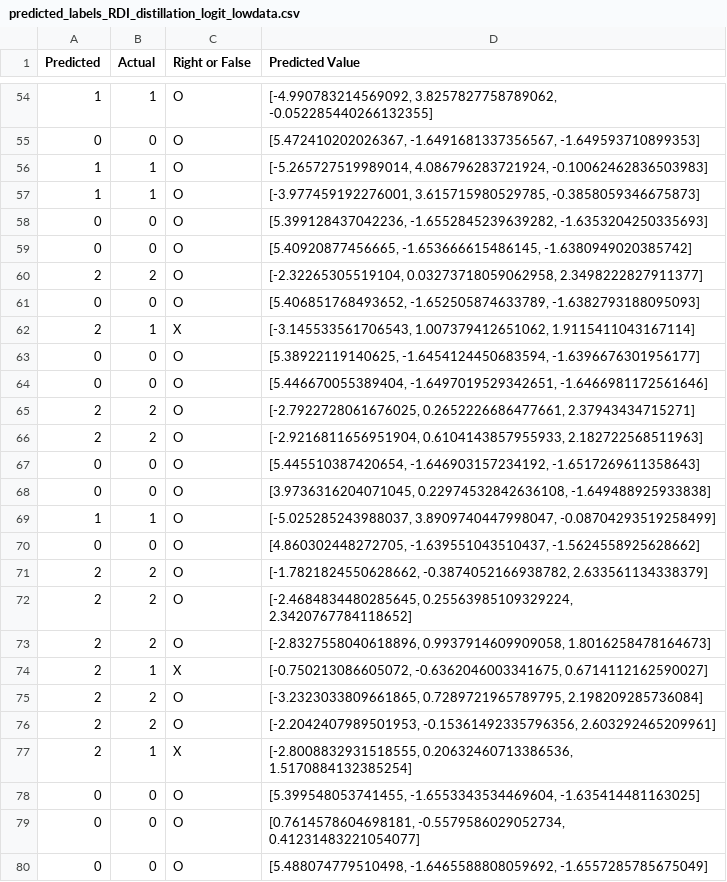
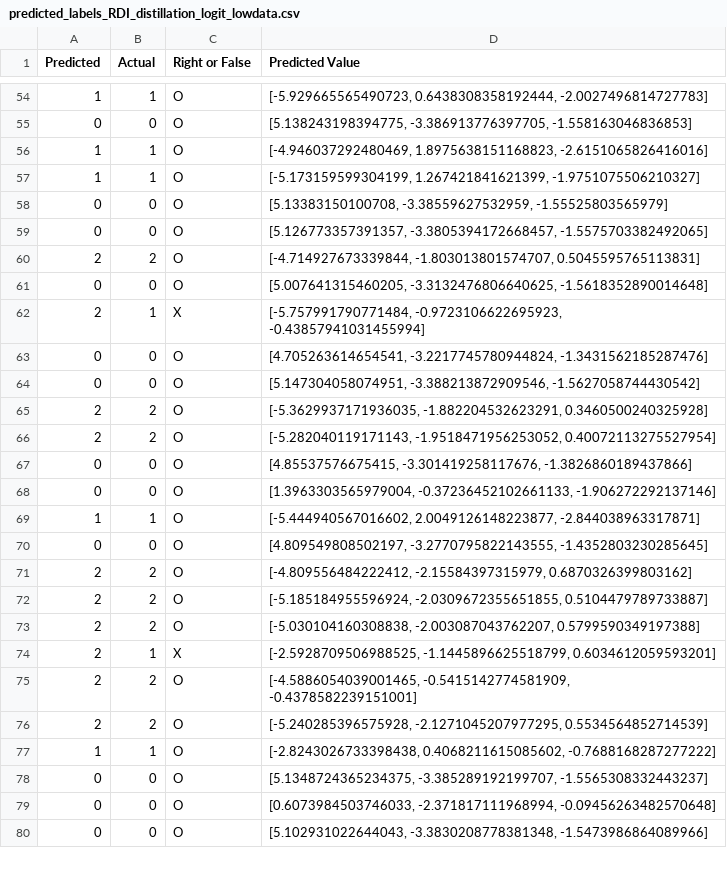
Before and after one commit to youron1115/gesture_recognition_by_mmWave_and_AI, a CSV file: knowledge_distillation/test_output/predicted_labels_RDI_distillation_logit_lowdata.csv, drawn as a sheet; only a part is shown, gaps mark what is left out; the diff covers the shown part only.

```diff
--- a/knowledge_distillation/test_output/predicted_labels_RDI_distillation_logit_lowdata.csv
+++ b/knowledge_distillation/test_output/predicted_labels_RDI_distillation_logit_lowdata.csv
@@ -54,27 +54,27 @@ Predicted,Actual,Right or False,Predicted Value
-1,1,O,"[-4.990783214569092, 3.8257827758789062, -0.052285440266132355]"
-0,0,O,"[5.472410202026367, -1.6491681337356567, -1.649593710899353]"
-1,1,O,"[-5.265727519989014, 4.086796283721924, -0.10062462836503983]"
-1,1,O,"[-3.977459192276001, 3.615715980529785, -0.3858059346675873]"
-0,0,O,"[5.399128437042236, -1.6552845239639282, -1.6353204250335693]"
-0,0,O,"[5.40920877456665, -1.653666615486145, -1.6380949020385742]"
-2,2,O,"[-2.32265305519104, 0.03273718059062958, 2.3498222827911377]"
-0,0,O,"[5.406851768493652, -1.652505874633789, -1.6382793188095093]"
-2,1,X,"[-3.145533561706543, 1.007379412651062, 1.9115411043167114]"
-0,0,O,"[5.38922119140625, -1.6454124450683594, -1.6396676301956177]"
-0,0,O,"[5.446670055389404, -1.6497019529342651, -1.6466981172561646]"
-2,2,O,"[-2.7922728061676025, 0.2652226686477661, 2.37943434715271]"
-2,2,O,"[-2.9216811656951904, 0.6104143857955933, 2.182722568511963]"
-0,0,O,"[5.445510387420654, -1.646903157234192, -1.6517269611358643]"
-0,0,O,"[3.9736316204071045, 0.22974532842636108, -1.649488925933838]"
-1,1,O,"[-5.025285243988037, 3.8909740447998047, -0.08704293519258499]"
-0,0,O,"[4.860302448272705, -1.639551043510437, -1.5624558925628662]"
-2,2,O,"[-1.7821824550628662, -0.3874052166938782, 2.633561134338379]"
-2,2,O,"[-2.4684834480285645, 0.25563985109329224, 2.3420767784118652]"
-2,2,O,"[-2.8327558040618896, 0.9937914609909058, 1.8016258478164673]"
-2,1,X,"[-0.750213086605072, -0.6362046003341675, 0.6714112162590027]"
-2,2,O,"[-3.2323033809661865, 0.7289721965789795, 2.198209285736084]"
-2,2,O,"[-2.2042407989501953, -0.15361492335796356, 2.603292465209961]"
-2,1,X,"[-2.8008832931518555, 0.20632460713386536, 1.5170884132385254]"
-0,0,O,"[5.399548053741455, -1.6553343534469604, -1.635414481163025]"
-0,0,O,"[0.7614578604698181, -0.5579586029052734, 0.41231483221054077]"
-0,0,O,"[5.488074779510498, -1.6465588808059692, -1.6557285785675049]"
+1,1,O,"[-5.929665565490723, 0.6438308358192444, -2.0027496814727783]"
+0,0,O,"[5.138243198394775, -3.386913776397705, -1.558163046836853]"
+1,1,O,"[-4.946037292480469, 1.8975638151168823, -2.6151065826416016]"
+1,1,O,"[-5.173159599304199, 1.267421841621399, -1.9751075506210327]"
+0,0,O,"[5.13383150100708, -3.38559627532959, -1.55525803565979]"
+0,0,O,"[5.126773357391357, -3.3805394172668457, -1.5575703382492065]"
+2,2,O,"[-4.714927673339844, -1.803013801574707, 0.5045595765113831]"
+0,0,O,"[5.007641315460205, -3.3132476806640625, -1.5618352890014648]"
+2,1,X,"[-5.757991790771484, -0.9723106622695923, -0.43857941031455994]"
+0,0,O,"[4.705263614654541, -3.2217745780944824, -1.3431562185287476]"
+0,0,O,"[5.147304058074951, -3.388213872909546, -1.5627058744430542]"
+2,2,O,"[-5.3629937171936035, -1.882204532623291, 0.3460500240325928]"
+2,2,O,"[-5.282040119171143, -1.9518471956253052, 0.40072113275527954]"
+0,0,O,"[4.85537576675415, -3.301419258117676, -1.3826860189437866]"
+0,0,O,"[1.3963303565979004, -0.37236452102661133, -1.906272292137146]"
+1,1,O,"[-5.444940567016602, 2.0049126148223877, -2.844038963317871]"
+0,0,O,"[4.809549808502197, -3.2770795822143555, -1.4352803230285645]"
+2,2,O,"[-4.809556484222412, -2.15584397315979, 0.6870326399803162]"
+2,2,O,"[-5.185184955596924, -2.0309672355651855, 0.5104479789733887]"
+2,2,O,"[-5.030104160308838, -2.003087043762207, 0.5799590349197388]"
+2,1,X,"[-2.5928709506988525, -1.1445896625518799, 0.6034612059593201]"
+2,2,O,"[-4.5886054039001465, -0.5415142774581909, -0.4378582239151001]"
+2,2,O,"[-5.240285396575928, -2.1271045207977295, 0.5534564852714539]"
+1,1,O,"[-2.8243026733398438, 0.4068211615085602, -0.7688168287277222]"
+0,0,O,"[5.1348724365234375, -3.385289192199707, -1.5565308332443237]"
+0,0,O,"[0.6073984503746033, -2.371817111968994, -0.09456263482570648]"
+0,0,O,"[5.102931022644043, -3.3830208778381348, -1.5473986864089966]"
```
Also changed, not shown: 73 edited cells elsewhere in this file, 5 other files.
